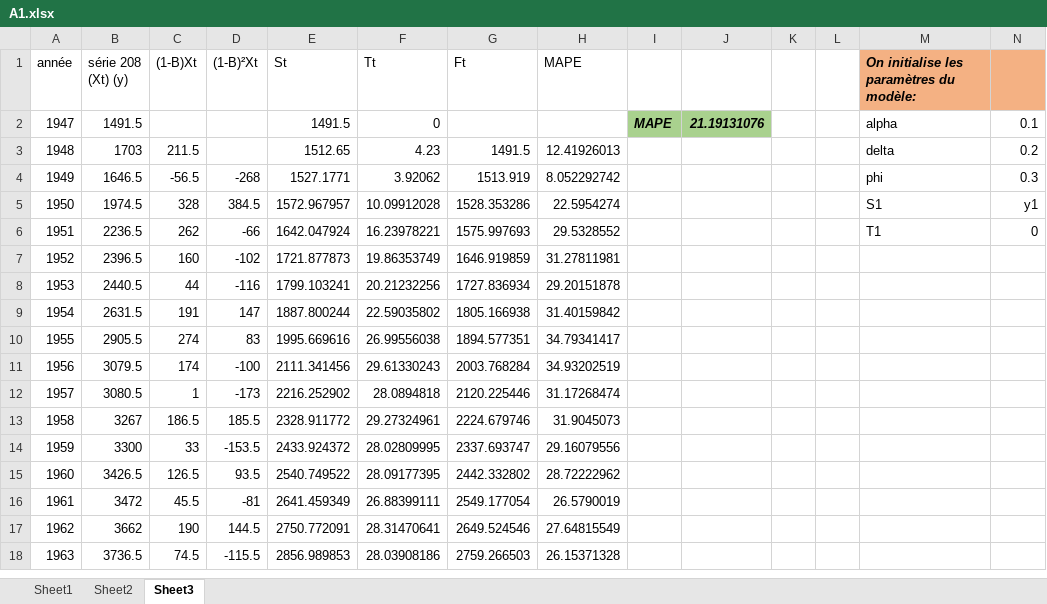
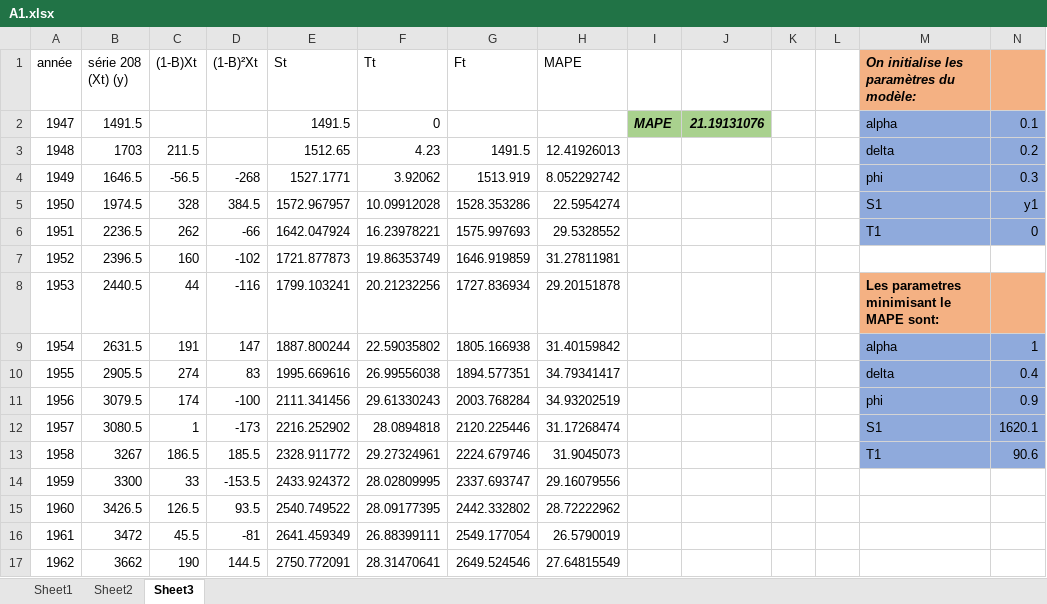
Before and after one commit to YoussefEssDS/Time-Series-Analysis, an Excel workbook: Projet/A1.xlsx, sheet Sheet3, drawn as a sheet; only a part is shown; the shorter side is filled out with more unchanged rows; values as stored, in another font and other column widths than the file's, no borders; the diff names each change by its address in the sheet, - before the commit and + after, or states it on an @@ line.

```diff
--- a/Projet/A1.xlsx (sheet Sheet3)
+++ b/Projet/A1.xlsx (sheet Sheet3)
-M2:N6 fill: none
+M2:N6 fill: #8FAADC
-M8: (empty)
+M8: Les parametres minimisant le MAPE sont:
-M8:N8 fill: none
+M8:N8 fill: #F4B183
-M9: (empty)
+M9: alpha
-M9:N13 fill: none
+M9:N13 fill: #8FAADC
-N9: (empty)
+N9: 1
-M10: (empty)
+M10: delta
-N10: (empty)
+N10: 0.4
-M11: (empty)
+M11: phi
-N11: (empty)
+N11: 0.9
-M12: (empty)
+M12: S1
-N12: (empty)
+N12: 1620.1
-M13: (empty)
+M13: T1
-N13: (empty)
+N13: 90.6
```
Also changed, not shown: 3 other files.
